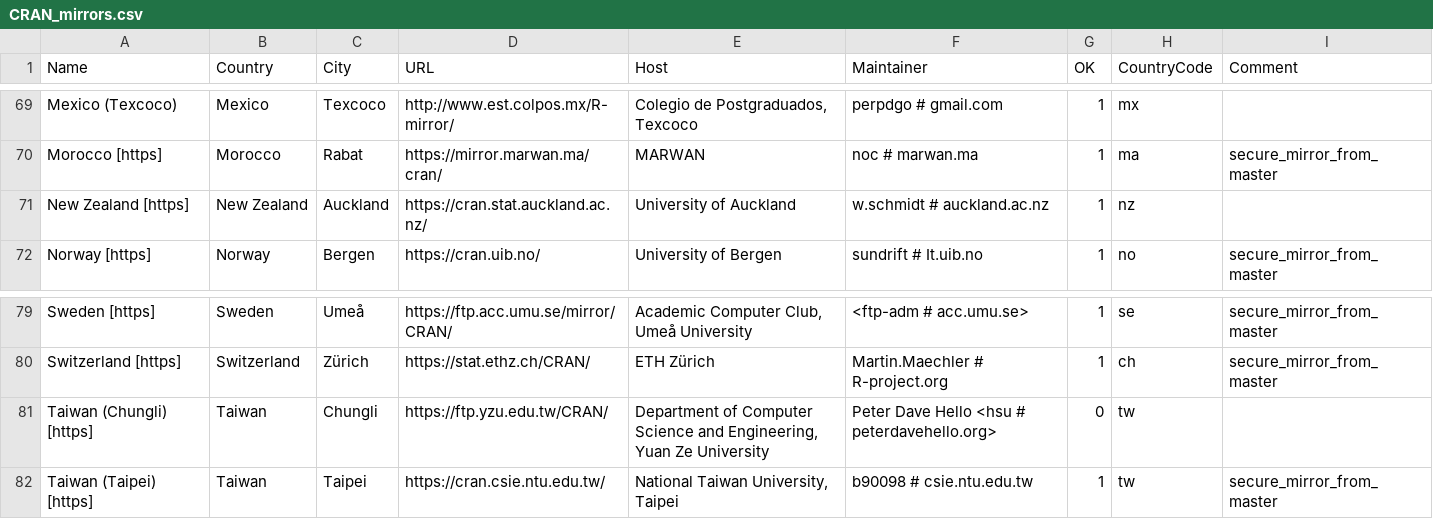
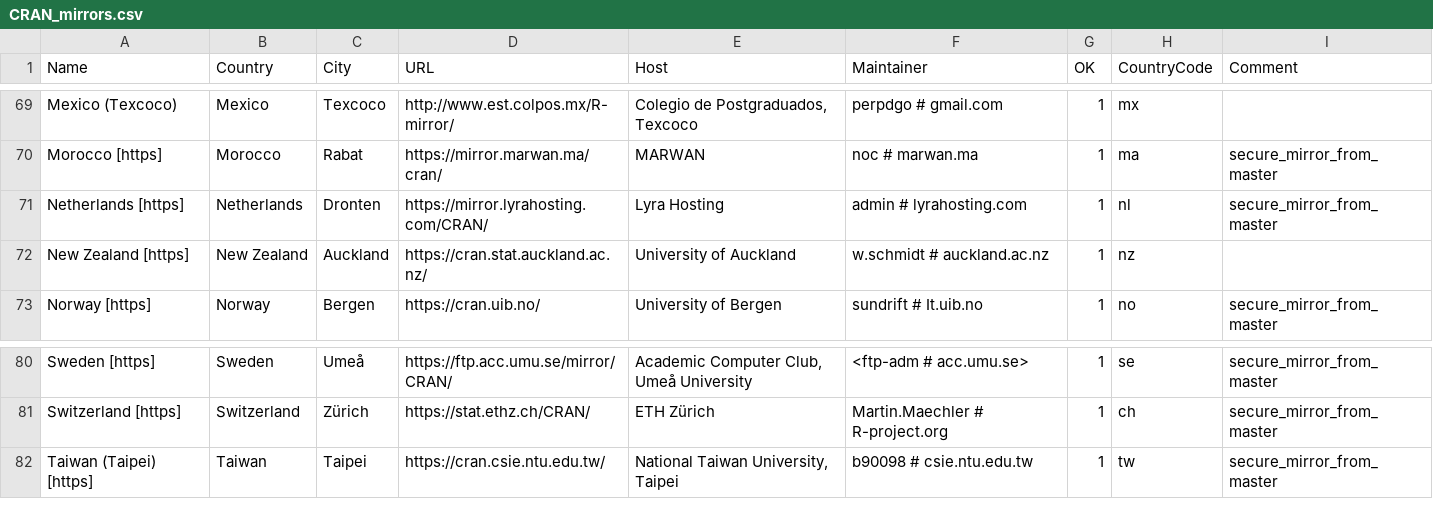
Before and after one commit to lukaszdaniel/ivory, a CSV file: R/doc/CRAN_mirrors.csv, drawn as a sheet; only a part is shown, gaps mark what is left out; removed rows and columns are numbered as before the commit, all else as after; the diff names each change by its address in the sheet, - before the commit and + after, or states it on an @@ line.

```diff
--- a/R/doc/CRAN_mirrors.csv
+++ b/R/doc/CRAN_mirrors.csv
+row 71: Netherlands [https] | Netherlands | Dronten | https://mirror.lyrahosting.com/CRAN/ | Lyra Hosting | admin # lyrahosting.com | 1 | nl | secure_mirror_from_master
-row 81: Taiwan (Chungli) [https] | Taiwan | Chungli | https://ftp.yzu.edu.tw/CRAN/ | Department of Computer Science and Engineering, Yuan Ze University | Peter Dave Hello <hsu # peterdavehello.org> | 0 | tw
```
Also changed, not shown: 26 other files.
